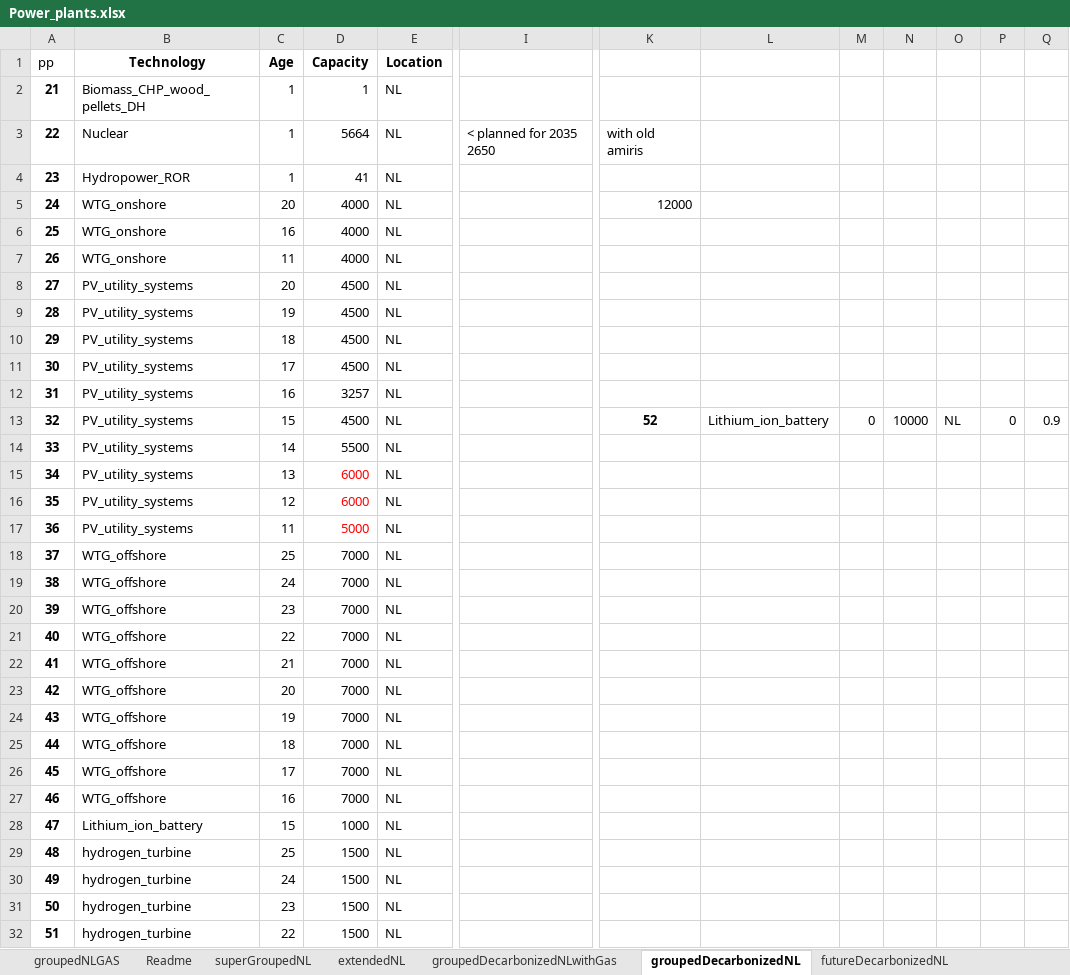
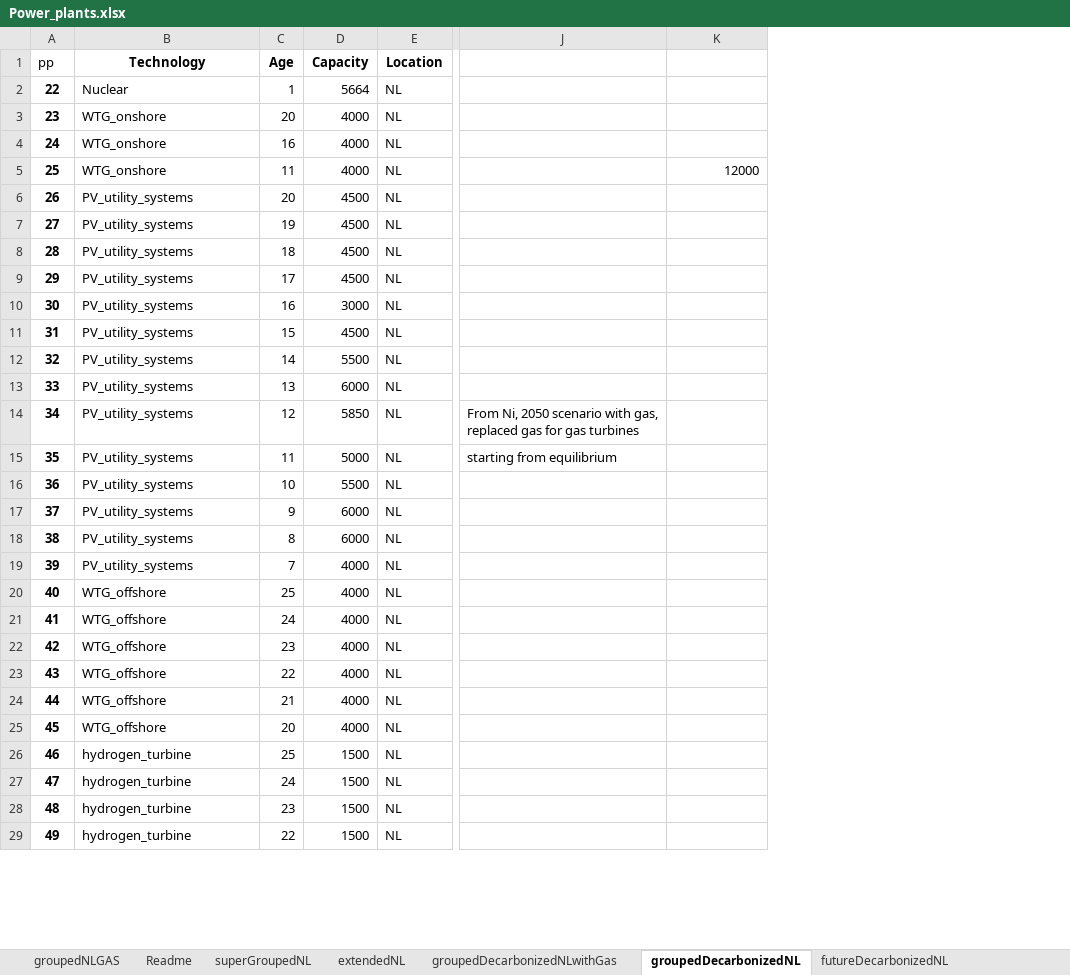
Before and after one commit to TradeRES/toolbox-amiris-emlab, an Excel workbook: data/Power_plants.xlsx, sheet groupedDecarbonizedNL, drawn as a sheet; only a part is shown, gaps mark what is left out; values as stored, in another font and other column widths than the file's, no borders; removed rows and columns are numbered as before the commit, all else as after; rows hold the shown columns only; the diff covers the shown part only; the diff names each change by its address in the sheet, - before the commit and + after, or states it on an @@ line.

```diff
--- a/data/Power_plants.xlsx (sheet groupedDecarbonizedNL)
+++ b/data/Power_plants.xlsx (sheet groupedDecarbonizedNL)
-column I, row 3: < planned for 2035 2650
+column J, rows 14-15: From Ni, 2050 scenario with gas, replaced gas for gas turbines | starting from equilibrium
-column L, row 13: Lithium_ion_battery
-column M, row 13: 0
-column N, row 13: 10000
-column O, row 13: NL
-column P, row 13: 0
-column Q, row 13: 0.9
-row 2: 21 | Biomass_CHP_wood_pellets_DH | 1 | 1 | NL
-K2: with old amiris
+K2: (empty)
-row 4: 23 | Hydropower_ROR | 1 | 41 | NL
@@ column A (pp) renumbered from row 3 down @@
-K3: 12000
+K3: (empty)
-K5: (empty)
+K5: 12000
-D10 (Capacity): 3257
+D10 (Capacity): 3000
-K11: 52
+K11: (empty)
-D13:D15 text colour: #FF0000
+D13:D15 text colour: black
-D14 (Capacity): 6000
+D14 (Capacity): 5850
+row 16: 36 | PV_utility_systems | 10 | 5500 | NL
+row 17: 37 | PV_utility_systems | 9 | 6000 | NL
+row 18: 38 | PV_utility_systems | 8 | 6000 | NL
+row 19: 39 | PV_utility_systems | 7 | 4000 | NL
-D20:D25 (Capacity): 7000
+D20:D25 (Capacity): 4000
-row 24: 43 | WTG_offshore | 19 | 7000 | NL
-row 25: 44 | WTG_offshore | 18 | 7000 | NL
-row 26: 45 | WTG_offshore | 17 | 7000 | NL
-row 27: 46 | WTG_offshore | 16 | 7000 | NL
-row 28: 47 | Lithium_ion_battery | 15 | 1000 | NL
```
Also changed, not shown: 1 added row, 1 removed row and 11 edited cells elsewhere in this sheet, data/Analysis/NPV.xlsx, data/Coupling Config.xlsx, 1 other file.
